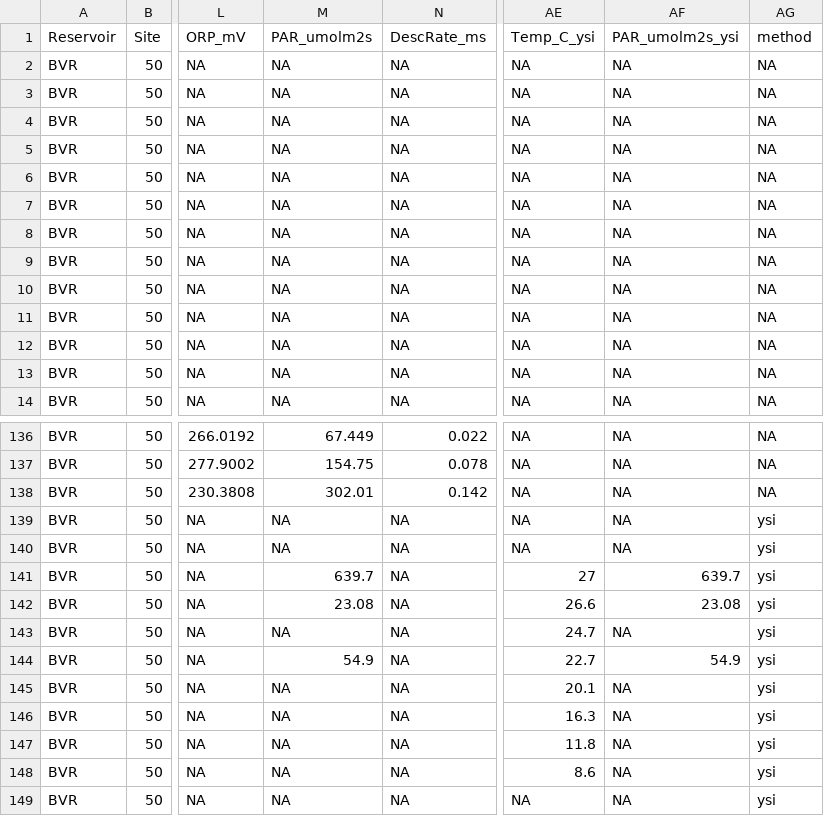
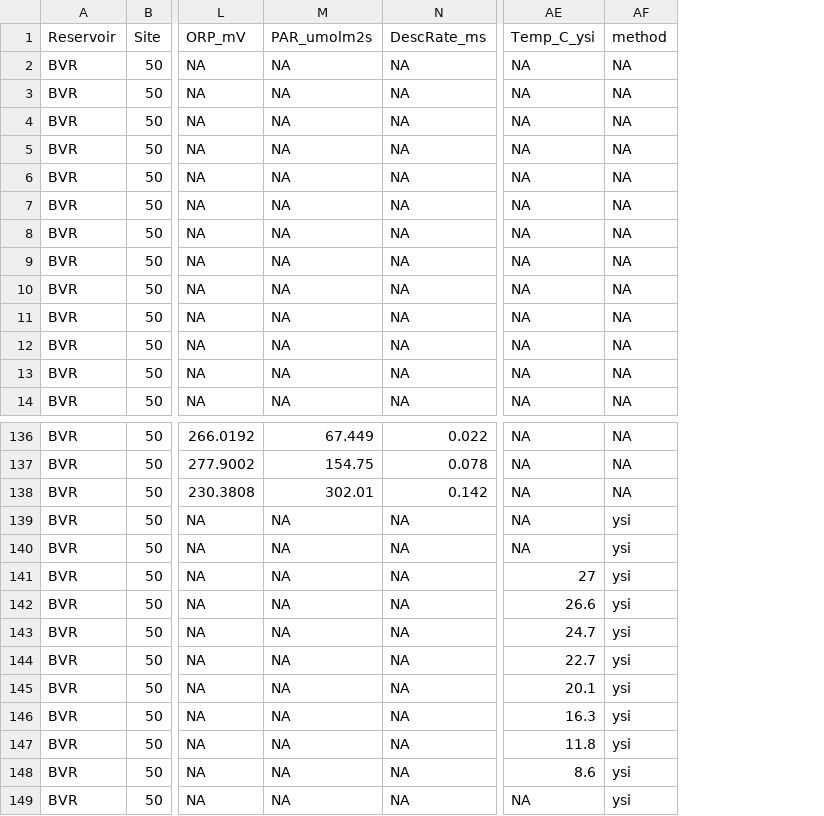
Before and after one commit to abbylewis/BVR_Drawdown, a CSV file: Processed_data/CTD at 0.1m.csv, drawn as a sheet; only a part is shown, gaps mark what is left out; the diff names each change by its address in the sheet, - before the commit and + after, or states it on an @@ line.

```diff
--- a/Processed_data/CTD at 0.1m.csv
+++ b/Processed_data/CTD at 0.1m.csv
-column AF (PAR_umolm2s_ysi), rows 2-14: all NA; rows 136-149: NA | NA | NA | NA | NA | 639.7 | 23.08 | NA | 54.9 | NA | NA | NA | NA | NA
-M141 (PAR_umolm2s): 639.7
+M141 (PAR_umolm2s): NA
-M142 (PAR_umolm2s): 23.08
+M142 (PAR_umolm2s): NA
-M144 (PAR_umolm2s): 54.9
+M144 (PAR_umolm2s): NA
```
Also changed, not shown: 15 other files.
